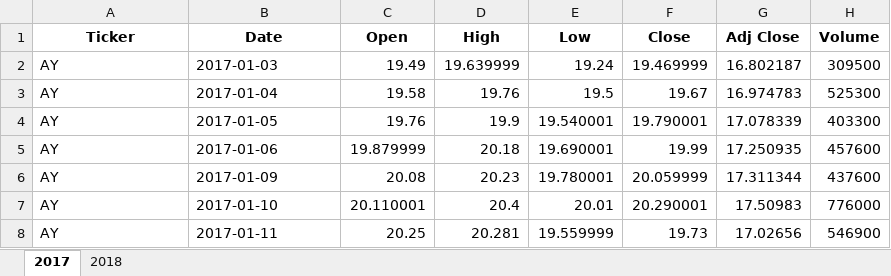
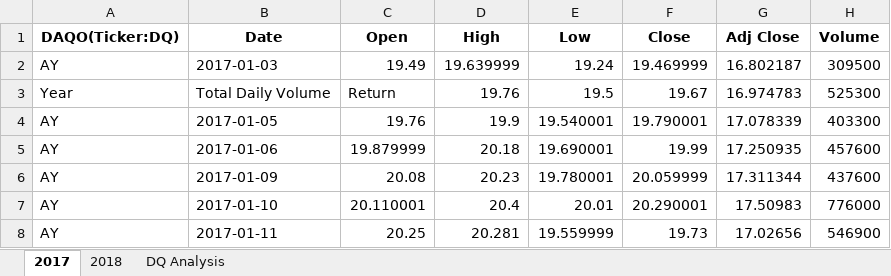
Before and after one commit to lemuslau/Stock-Analysis, an Excel workbook: green_stocks - Macro 1.xlsm, sheet 2017, drawn as a sheet; only a part is shown; values as stored, in another font and other column widths than the file's, no borders; the diff names each change by its address in the sheet, - before the commit and + after, or states it on an @@ line.

Commit message:
Add files via upload

```diff
--- a/green_stocks - Macro 1.xlsm (sheet 2017)
+++ b/green_stocks - Macro 1.xlsm (sheet 2017)
+sheet tab: DQ Analysis
-A1: Ticker
+A1: DAQO(Ticker:DQ)
-A3 (DAQO(Ticker:DQ)): AY
+A3 (DAQO(Ticker:DQ)): Year
-B3 (Date): 2017-01-04
+B3 (Date): Total Daily Volume
-C3 (Open): 19.58
+C3 (Open): Return
```
